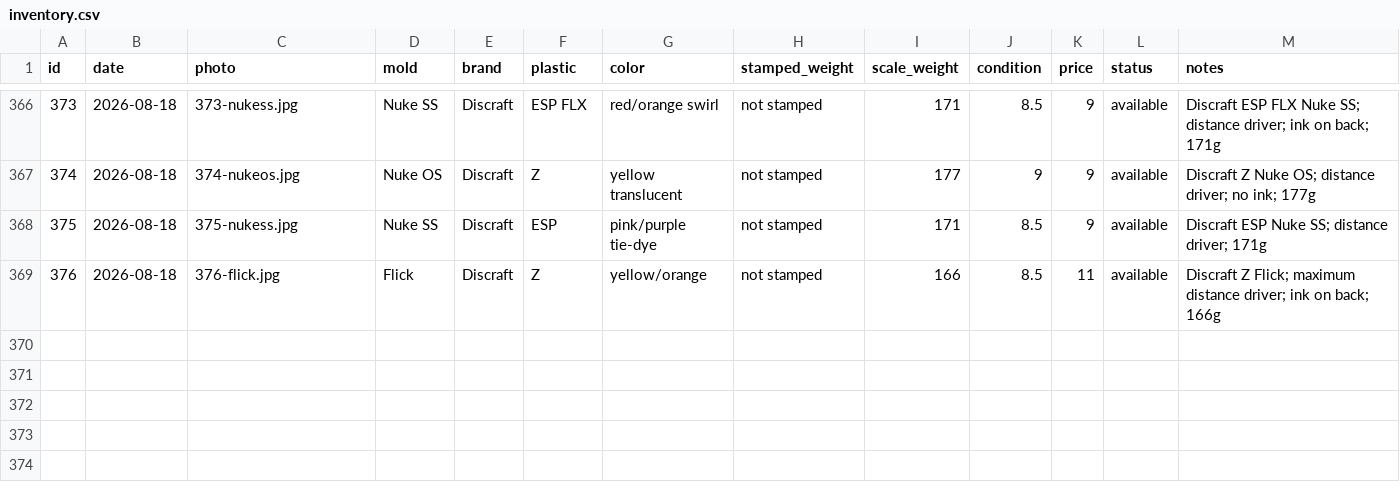
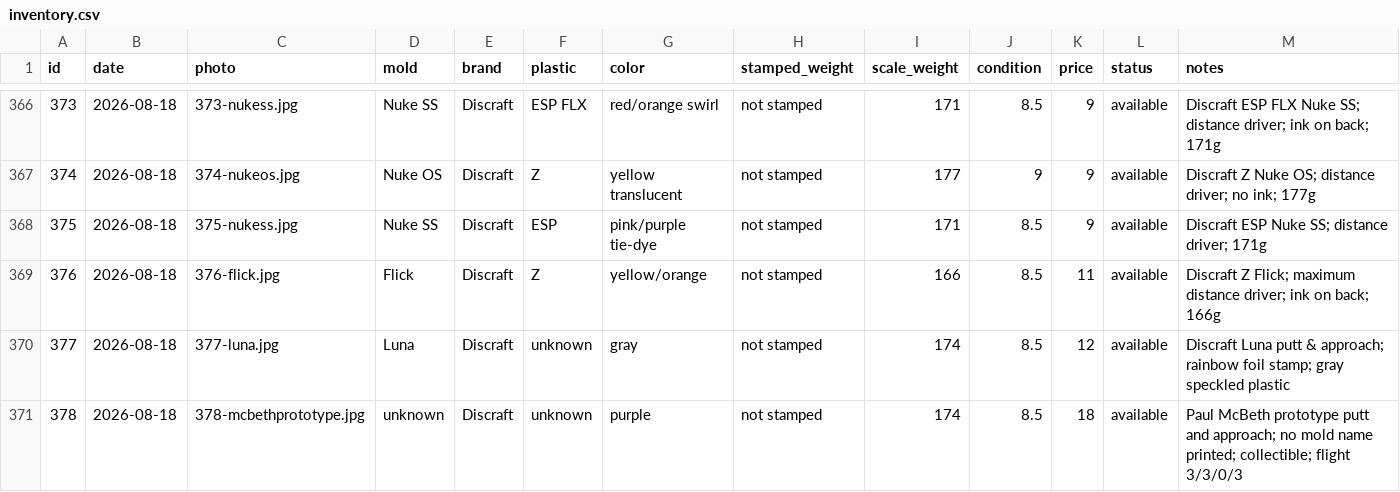
Before and after one commit to summitaiautomations-ui/juddy, a CSV file: disc-pics-data/inventory.csv, drawn as a sheet; only a part is shown, gaps mark what is left out.

```diff
--- a/disc-pics-data/inventory.csv
+++ b/disc-pics-data/inventory.csv
@@ -369 +369,3 @@
 "376","2026-08-18","376-flick.jpg","Flick","Discraft","Z","yellow/orange","not stamped","166","8.5","11","available","Discraft Z Flick; maximum distance driver; ink on back; 166g"
+"377","2026-08-18","377-luna.jpg","Luna","Discraft","unknown","gray","not stamped","174","8.5","12","available","Discraft Luna putt & approach; rainbow foil stamp; gray speckled plastic"
+"378","2026-08-18","378-mcbethprototype.jpg","unknown","Discraft","unknown","purple","not stamped","174","8.5","18","available","Paul McBeth prototype putt and approach; no mold name printed; collectible; flight 3/3/0/3"
```
Also changed, not shown: 1 other file.
